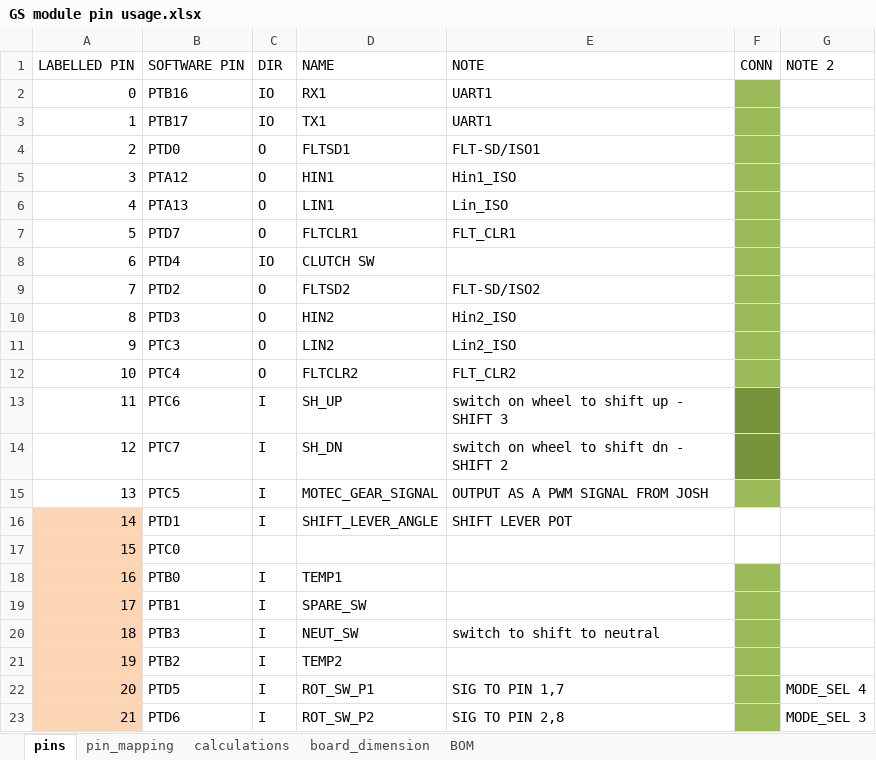
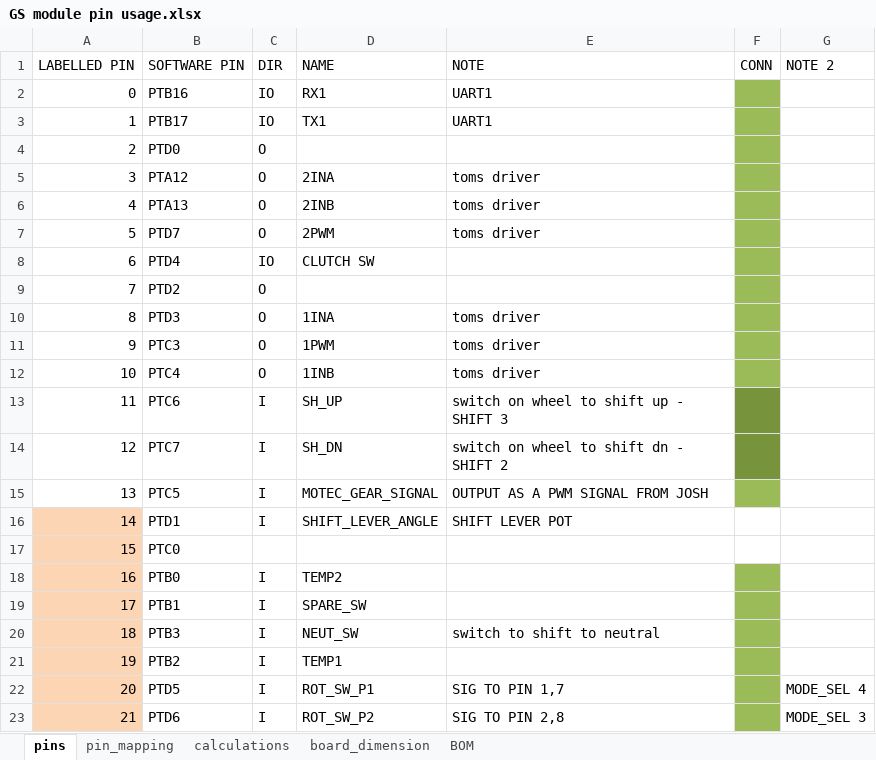
Before and after one commit to francisconroy/NU-Racing---ETC-and-manumatic-Electronics, an Excel workbook: GS module pin usage.xlsx, sheet pins, drawn as a sheet; only a part is shown; values as stored, in another font and other column widths than the file's, no borders; the diff names each change by its address in the sheet, - before the commit and + after, or states it on an @@ line.

```diff
--- a/GS module pin usage.xlsx (sheet pins)
+++ b/GS module pin usage.xlsx (sheet pins)
-D4 (NAME): FLTSD1
+D4 (NAME): (empty)
-E4 (NOTE): FLT-SD/ISO1
+E4 (NOTE): (empty)
-D5 (NAME): HIN1
+D5 (NAME): 2INA
-E5 (NOTE): Hin1_ISO
+E5 (NOTE): toms driver
-D6 (NAME): LIN1
+D6 (NAME): 2INB
-E6 (NOTE): Lin_ISO
+E6 (NOTE): toms driver
-D7 (NAME): FLTCLR1
+D7 (NAME): 2PWM
-E7 (NOTE): FLT_CLR1
+E7 (NOTE): toms driver
-D9 (NAME): FLTSD2
+D9 (NAME): (empty)
-E9 (NOTE): FLT-SD/ISO2
+E9 (NOTE): (empty)
-D10 (NAME): HIN2
+D10 (NAME): 1INA
-E10 (NOTE): Hin2_ISO
+E10 (NOTE): toms driver
-D11 (NAME): LIN2
+D11 (NAME): 1PWM
-E11 (NOTE): Lin2_ISO
+E11 (NOTE): toms driver
-D12 (NAME): FLTCLR2
+D12 (NAME): 1INB
-E12 (NOTE): FLT_CLR2
+E12 (NOTE): toms driver
-D18 (NAME): TEMP1
+D18 (NAME): TEMP2
-D21 (NAME): TEMP2
+D21 (NAME): TEMP1
```
Also changed, not shown: ETC module pin usage.xlsx, bill_of_materials2.xlsx, 13 other files.
